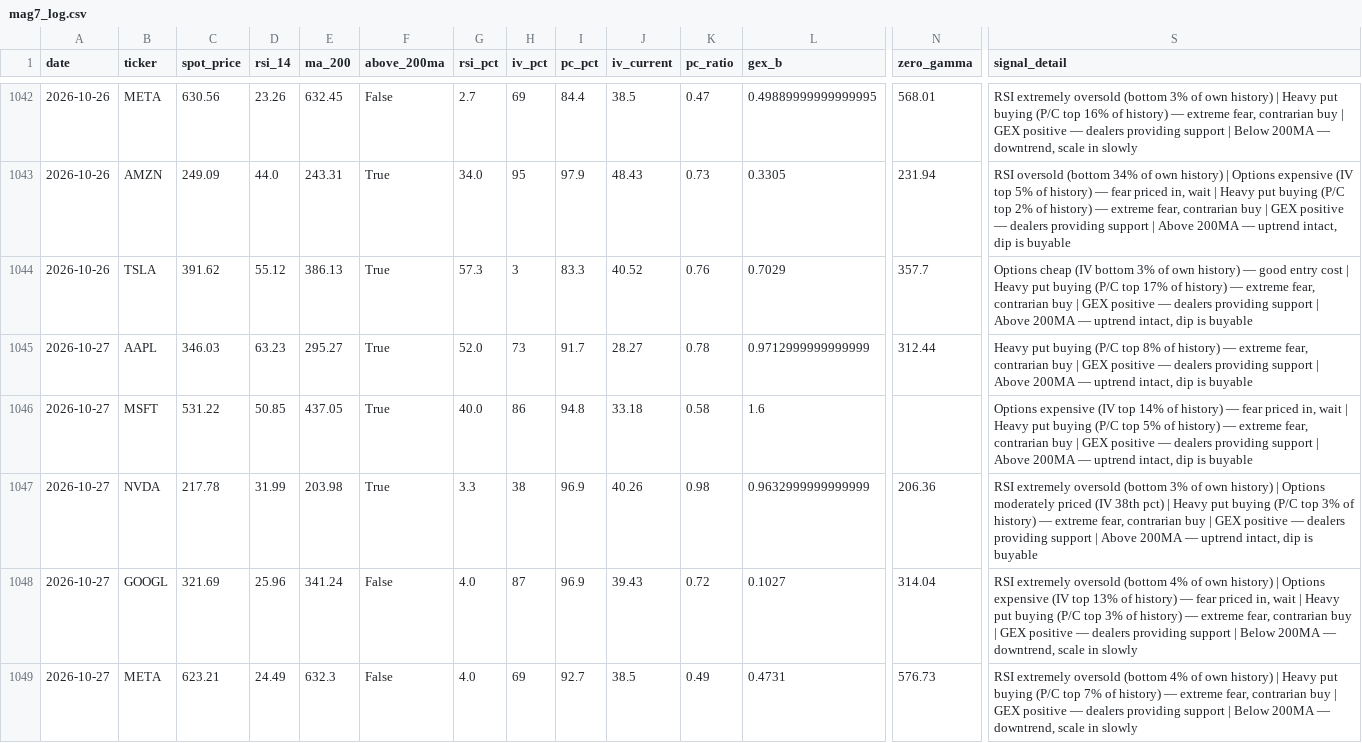
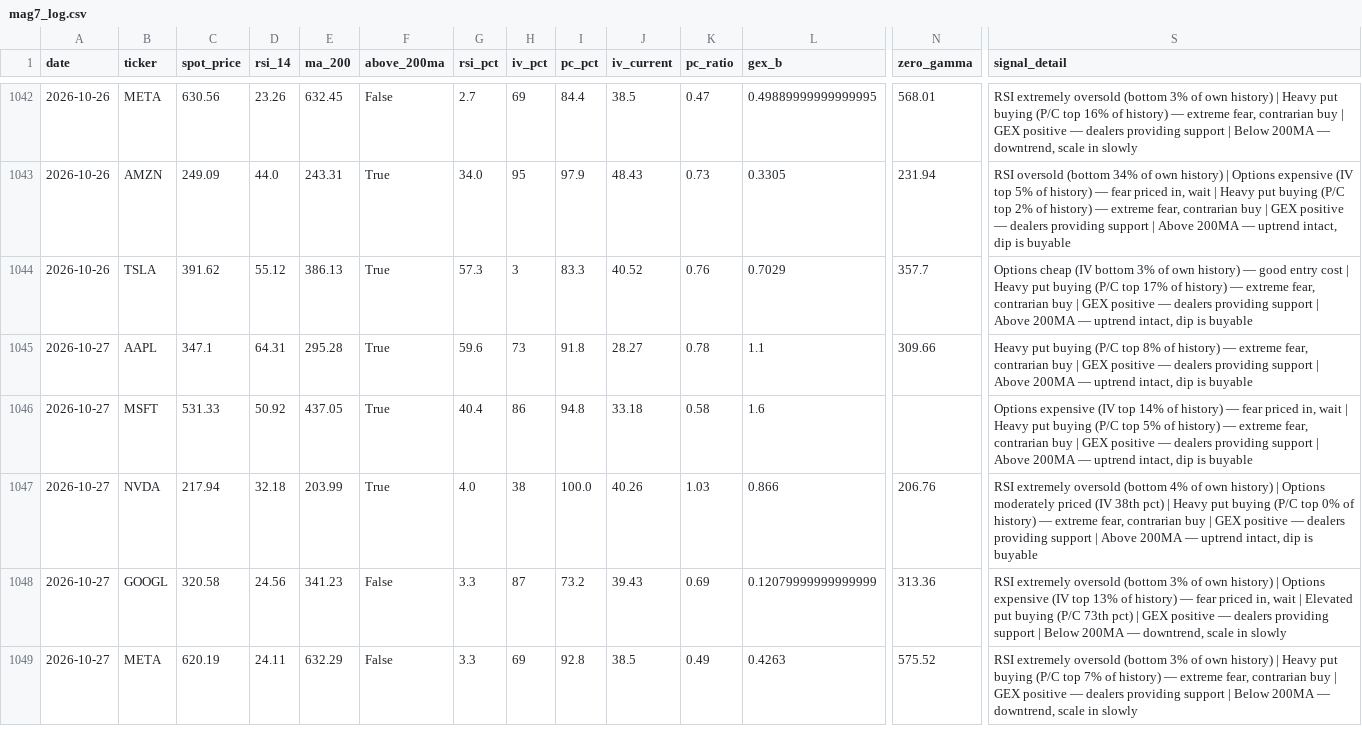
Before and after one commit to one7rade-byte/gex-tracker, a CSV file: mag7_log.csv, drawn as a sheet; only a part is shown, gaps mark what is left out; removed rows and columns are numbered as before the commit, all else as after; rows hold the shown columns only; the diff covers the shown part only; the diff names each change by its address in the sheet, - before the commit and + after, or states it on an @@ line.

Commit message:
Mag 7 daily scan 2026-10-27

```diff
--- a/mag7_log.csv
+++ b/mag7_log.csv
-C1045 (spot_price): 346.03
+C1045 (spot_price): 347.1
-D1045 (rsi_14): 63.23
+D1045 (rsi_14): 64.31
-E1045 (ma_200): 295.27
+E1045 (ma_200): 295.28
-G1045 (rsi_pct): 52.0
+G1045 (rsi_pct): 59.6
-I1045 (pc_pct): 91.7
+I1045 (pc_pct): 91.8
-L1045 (gex_b): 0.9712999999999999
+L1045 (gex_b): 1.1
-N1045 (zero_gamma): 312.44
+N1045 (zero_gamma): 309.66
-C1046 (spot_price): 531.22
+C1046 (spot_price): 531.33
-D1046 (rsi_14): 50.85
+D1046 (rsi_14): 50.92
-G1046 (rsi_pct): 40.0
+G1046 (rsi_pct): 40.4
-C1047 (spot_price): 217.78
+C1047 (spot_price): 217.94
-D1047 (rsi_14): 31.99
+D1047 (rsi_14): 32.18
-E1047 (ma_200): 203.98
+E1047 (ma_200): 203.99
-G1047 (rsi_pct): 3.3
+G1047 (rsi_pct): 4.0
-I1047 (pc_pct): 96.9
+I1047 (pc_pct): 100.0
-K1047 (pc_ratio): 0.98
+K1047 (pc_ratio): 1.03
-L1047 (gex_b): 0.9632999999999999
+L1047 (gex_b): 0.866
-N1047 (zero_gamma): 206.36
+N1047 (zero_gamma): 206.76
-S1047 (signal_detail): …oversold (bottom 3% of own history) | Options moderately priced (IV 38th pct) | Heavy put buying (P/C top 3% of history)…
+S1047 (signal_detail): …oversold (bottom 4% of own history) | Options moderately priced (IV 38th pct) | Heavy put buying (P/C top 0% of history)…
-row 1048: 2026-10-27 | GOOGL | 321.69 | 25.96 | 341.24 | False | 4.0 | 87 | 96.9 | 39.43 | 0.72 | 0.1027 | 314.04 | RSI extremely oversold (bottom 4% of own history) | Options expensive (IV top 13% of history) — fear priced in, wait | Heavy put buying (P/C top 3% of history) — extreme fear, contrarian buy | GEX positive — dealers providing support | Below 200MA — downtrend, scale in slowly
+row 1048: 2026-10-27 | GOOGL | 320.58 | 24.56 | 341.23 | False | 3.3 | 87 | 73.2 | 39.43 | 0.69 | 0.12079999999999999 | 313.36 | RSI extremely oversold (bottom 3% of own history) | Options expensive (IV top 13% of history) — fear priced in, wait | Elevated put buying (P/C 73th pct) | GEX positive — dealers providing support | Below 200MA — downtrend, scale in slowly
-C1049 (spot_price): 623.21
+C1049 (spot_price): 620.19
-D1049 (rsi_14): 24.49
+D1049 (rsi_14): 24.11
-E1049 (ma_200): 632.3
+E1049 (ma_200): 632.29
-G1049 (rsi_pct): 4.0
+G1049 (rsi_pct): 3.3
-I1049 (pc_pct): 92.7
+I1049 (pc_pct): 92.8
-L1049 (gex_b): 0.4731
+L1049 (gex_b): 0.4263
-N1049 (zero_gamma): 576.73
+N1049 (zero_gamma): 575.52
-S1049 (signal_detail): …oversold (bottom 4% of own…
+S1049 (signal_detail): …oversold (bottom 3% of own…
```
Also changed, not shown: 15 edited cells elsewhere in this file.
